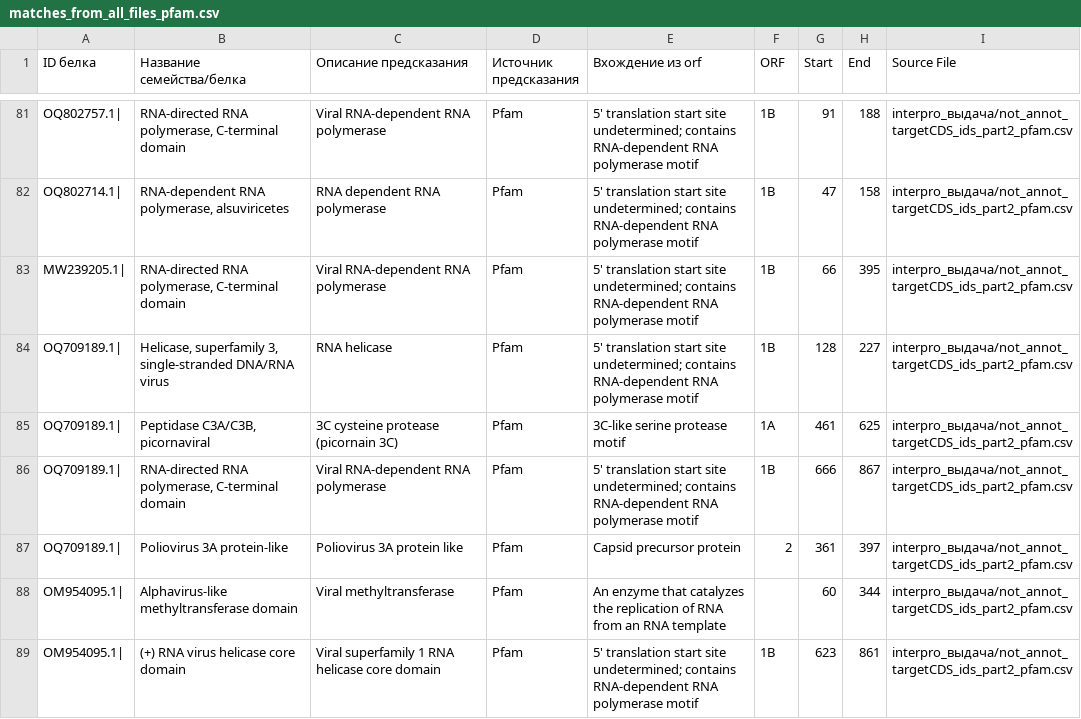
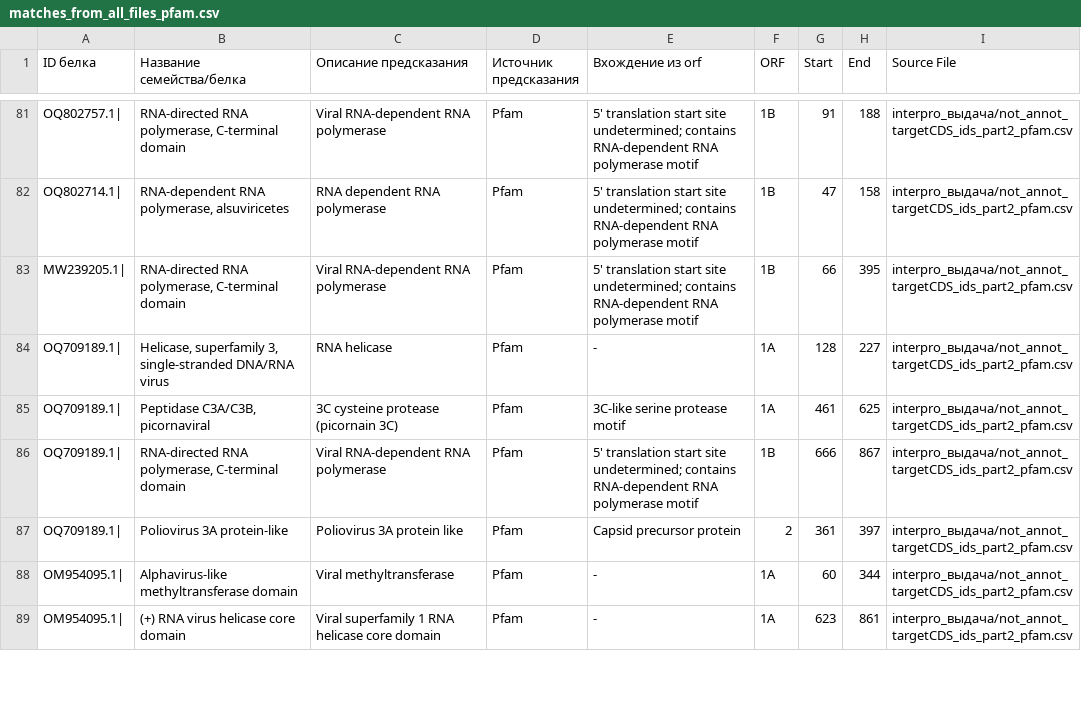
Before and after one commit to akarnaukhova2003/Astroviridae_database, a CSV file: data/interpro_выдача/matches_from_all_files_pfam.csv, drawn as a sheet; only a part is shown, gaps mark what is left out; the diff covers the shown part only.

```diff
--- a/data/interpro_выдача/matches_from_all_files_pfam.csv
+++ b/data/interpro_выдача/matches_from_all_files_pfam.csv
@@ -83,3 +83,3 @@ OQ802714.1|,"RNA-dependent RNA polymerase, alsuviricetes",RNA dependent RNA poly
 MW239205.1|,"RNA-directed RNA polymerase, C-terminal domain",Viral RNA-dependent RNA polymerase,Pfam,5' translation start site undetermined; contains RNA-dependent RNA polymerase motif,1B,66,395,interpro_выдача/not_annot_targetCDS_ids_part2_pfam.csv
-OQ709189.1|,"Helicase, superfamily 3, single-stranded DNA/RNA virus",RNA helicase,Pfam,5' translation start site undetermined; contains RNA-dependent RNA polymerase motif,1B,128,227,interpro_выдача/not_annot_targetCDS_ids_part2_pfam.csv
+OQ709189.1|,"Helicase, superfamily 3, single-stranded DNA/RNA virus",RNA helicase,Pfam,-,1A,128,227,interpro_выдача/not_annot_targetCDS_ids_part2_pfam.csv
 OQ709189.1|,"Peptidase C3A/C3B, picornaviral",3C cysteine protease (picornain 3C),Pfam,3C-like serine protease motif,1A,461,625,interpro_выдача/not_annot_targetCDS_ids_part2_pfam.csv
@@ -87,3 +87,3 @@ OQ709189.1|,"RNA-directed RNA polymerase, C-terminal domain",Viral RNA-dependent
 OQ709189.1|,Poliovirus 3A protein-like,Poliovirus 3A protein like,Pfam,Capsid precursor protein,2,361,397,interpro_выдача/not_annot_targetCDS_ids_part2_pfam.csv
-OM954095.1|,Alphavirus-like methyltransferase domain,Viral methyltransferase,Pfam,An enzyme that catalyzes the replication of RNA from an RNA template,,60,344,interpro_выдача/not_annot_targetCDS_ids_part2_pfam.csv
-OM954095.1|,(+) RNA virus helicase core domain,Viral superfamily 1 RNA helicase core domain,Pfam,5' translation start site undetermined; contains RNA-dependent RNA polymerase motif,1B,623,861,interpro_выдача/not_annot_targetCDS_ids_part2_pfam.csv
+OM954095.1|,Alphavirus-like methyltransferase domain,Viral methyltransferase,Pfam,-,1A,60,344,interpro_выдача/not_annot_targetCDS_ids_part2_pfam.csv
+OM954095.1|,(+) RNA virus helicase core domain,Viral superfamily 1 RNA helicase core domain,Pfam,-,1A,623,861,interpro_выдача/not_annot_targetCDS_ids_part2_pfam.csv
```
Also changed, not shown: 116 edited cells elsewhere in this file, 2 other files.
